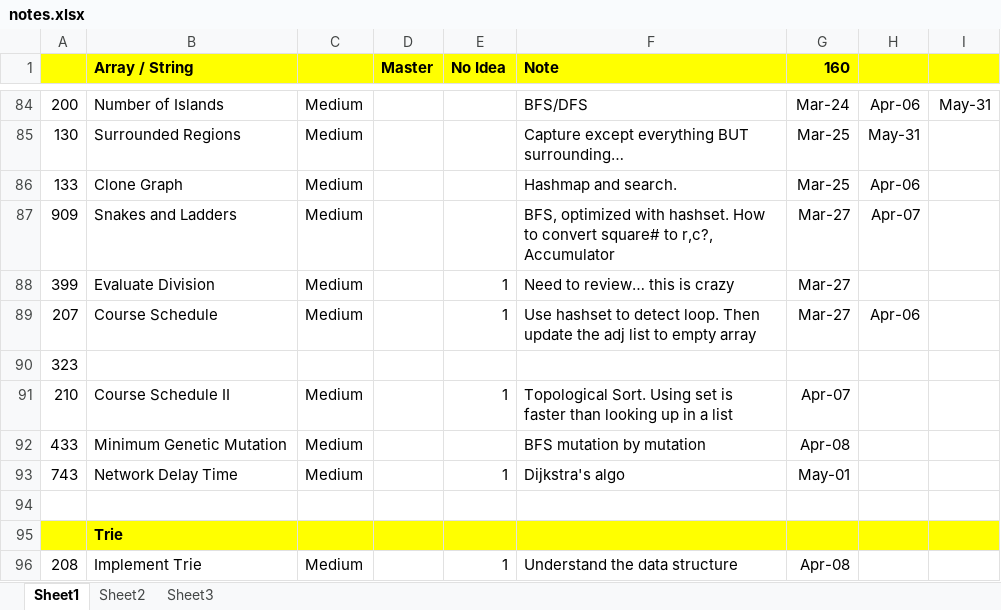
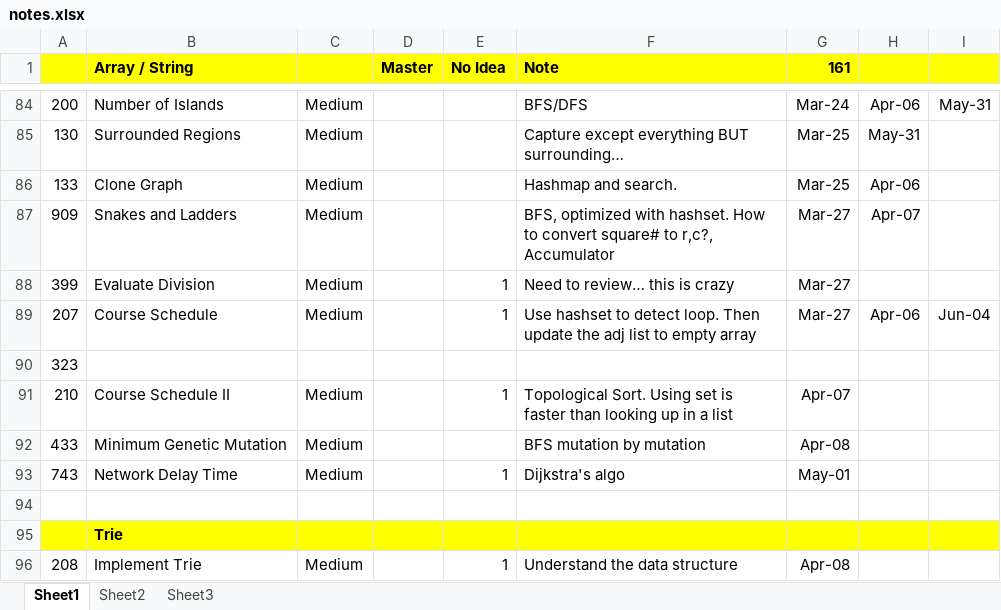
Before and after one commit to jhoonhan/leetCode, an Excel workbook: notes.xlsx, sheet Sheet1, drawn as a sheet; only a part is shown, gaps mark what is left out; values as stored, in another font and other column widths than the file's, no borders; conditional formats not drawn; the diff names each change by its address in the sheet, - before the commit and + after, or states it on an @@ line.

```diff
--- a/notes.xlsx (sheet Sheet1)
+++ b/notes.xlsx (sheet Sheet1)
-G1: 160
+G1: 161
-I89: (empty)
+I89: Jun-04
```
Also changed, not shown: 1 other file.
